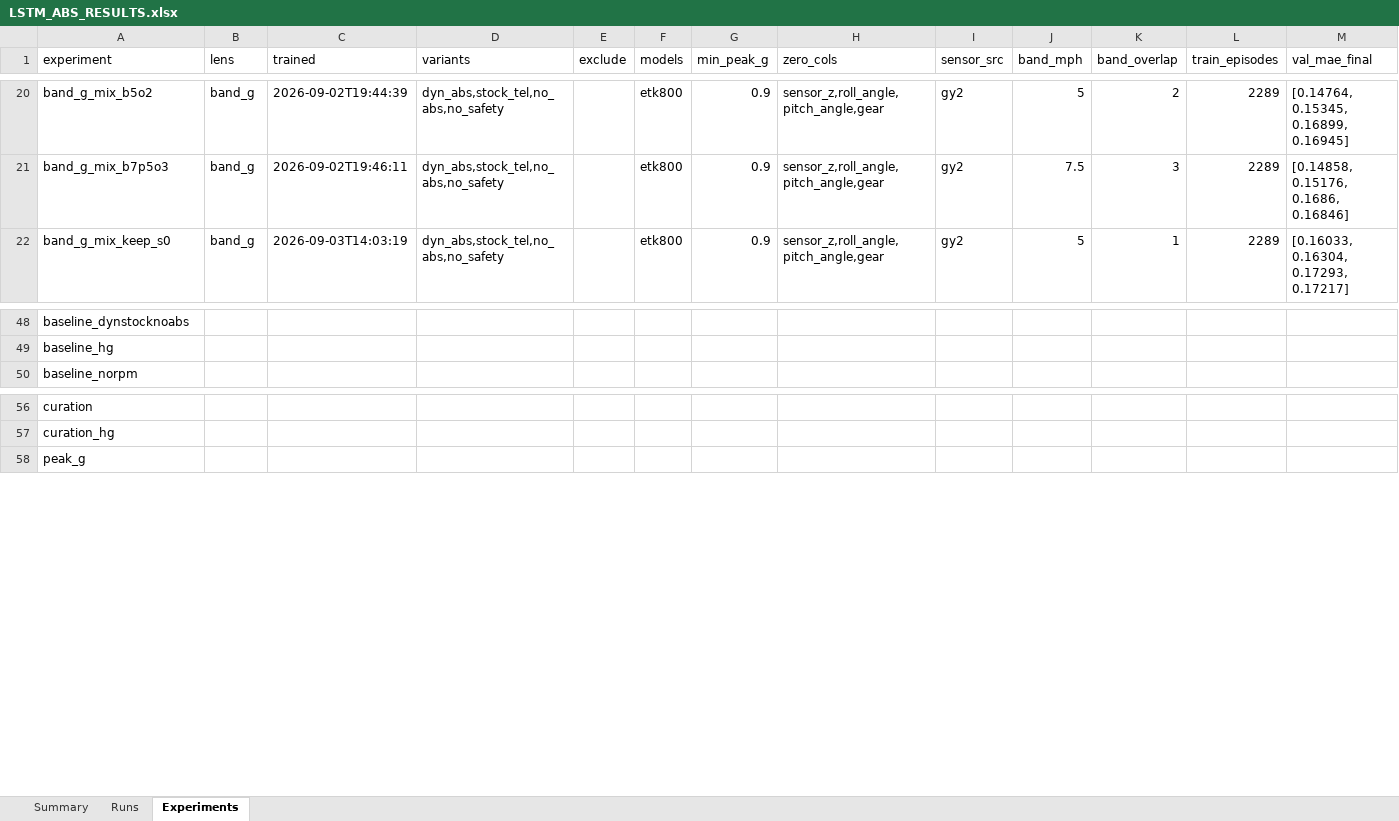
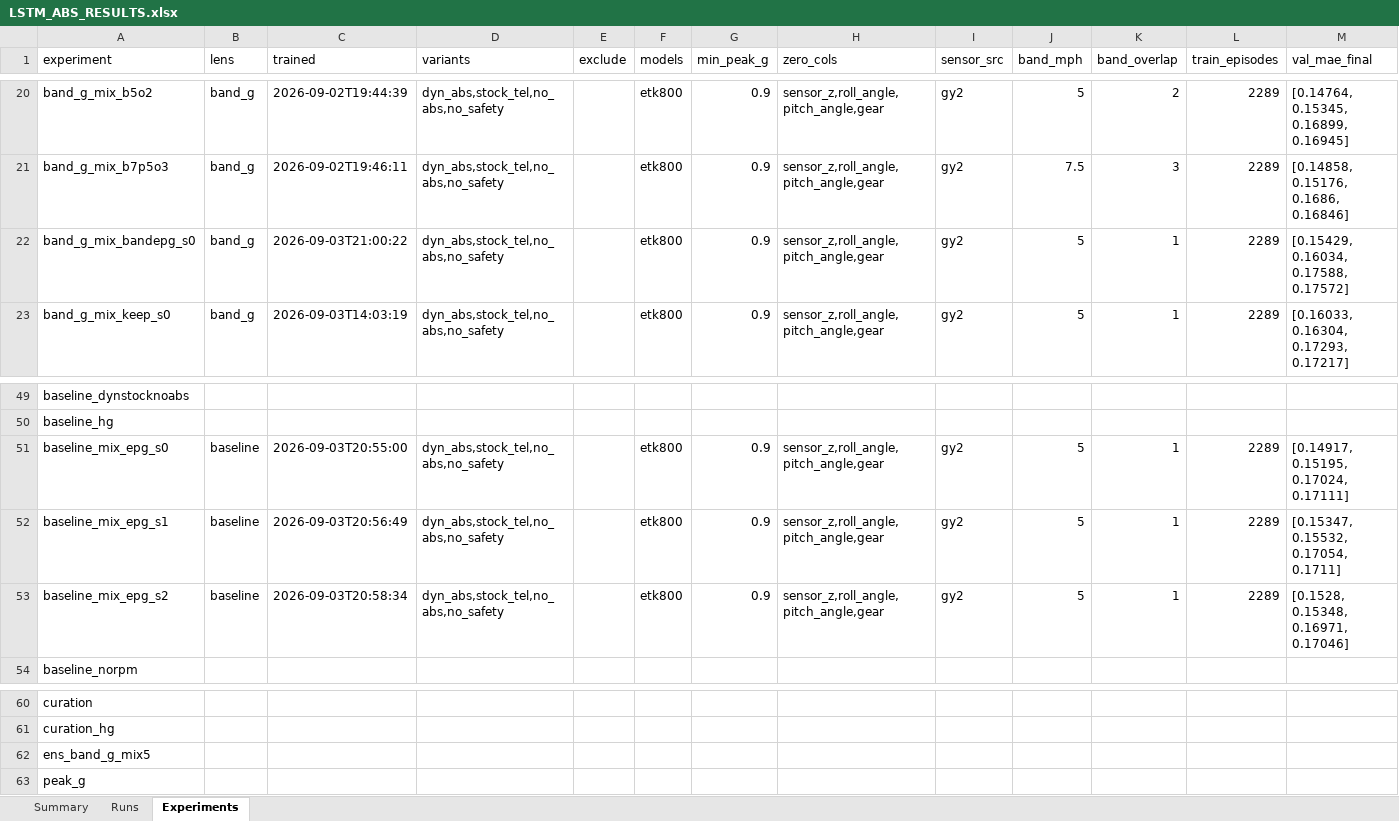
Before and after one commit to ITakeCake/lstm-abs, an Excel workbook: results/LSTM_ABS_RESULTS.xlsx, sheet Experiments, drawn as a sheet; only a part is shown, gaps mark what is left out; values as stored, in another font and other column widths than the file's, no borders; rows hold the shown columns only; the diff names each change by its address in the sheet, - before the commit and + after, or states it on an @@ line.

Commit message:
Episode-level absolute-g weighting: lifts uniform baseline on the mixed pool from 0.82g to 1.14g, matching the band grader without it

```diff
--- a/results/LSTM_ABS_RESULTS.xlsx (sheet Experiments)
+++ b/results/LSTM_ABS_RESULTS.xlsx (sheet Experiments)
+row 22: band_g_mix_bandepg_s0 | band_g | 2026-09-03T21:00:22 | dyn_abs,stock_tel,no_abs,no_safety |  | etk800 | 0.9 | sensor_z,roll_angle,pitch_angle,gear | gy2 | 5 | 1 | 2289 | [0.15429, 0.16034, 0.17588, 0.17572]
+row 51: baseline_mix_epg_s0 | baseline | 2026-09-03T20:55:00 | dyn_abs,stock_tel,no_abs,no_safety |  | etk800 | 0.9 | sensor_z,roll_angle,pitch_angle,gear | gy2 | 5 | 1 | 2289 | [0.14917, 0.15195, 0.17024, 0.17111]
+row 52: baseline_mix_epg_s1 | baseline | 2026-09-03T20:56:49 | dyn_abs,stock_tel,no_abs,no_safety |  | etk800 | 0.9 | sensor_z,roll_angle,pitch_angle,gear | gy2 | 5 | 1 | 2289 | [0.15347, 0.15532, 0.17054, 0.1711]
+row 53: baseline_mix_epg_s2 | baseline | 2026-09-03T20:58:34 | dyn_abs,stock_tel,no_abs,no_safety |  | etk800 | 0.9 | sensor_z,roll_angle,pitch_angle,gear | gy2 | 5 | 1 | 2289 | [0.1528, 0.15348, 0.16971, 0.17046]
+row 62: ens_band_g_mix5
```
Also changed, not shown: sheet Runs, sheet Summary, 17 other files.
